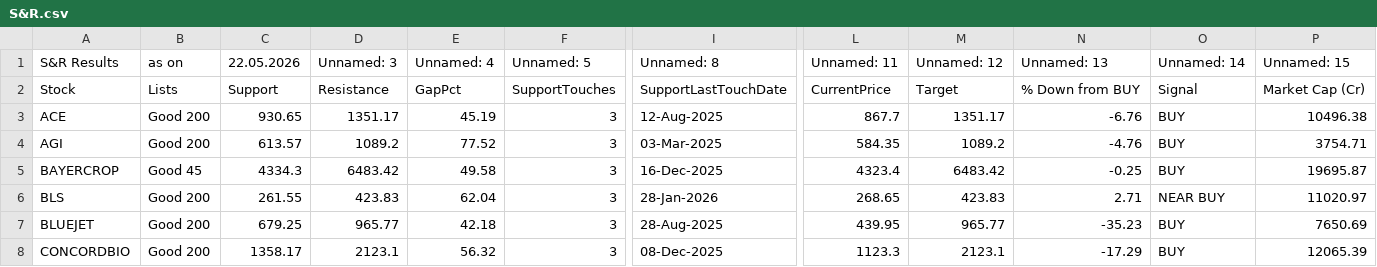
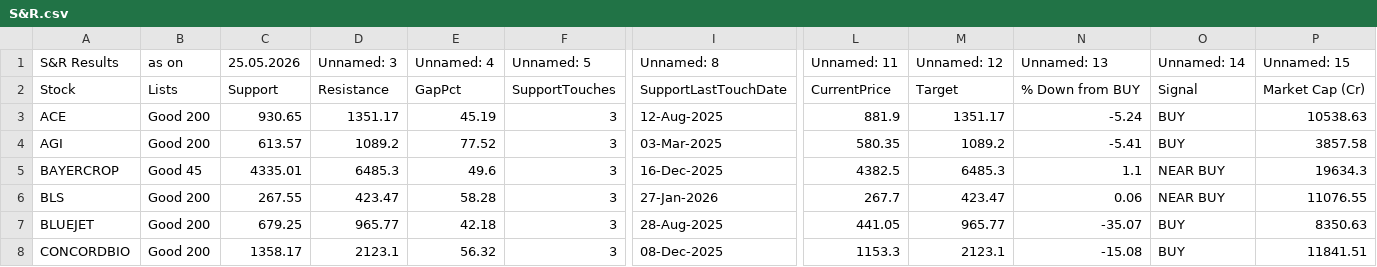
Before and after one commit to mojiburrahaman25/stock-output, a CSV file: S&R.csv, drawn as a sheet; only a part is shown, gaps mark what is left out; the diff covers the shown part only; the diff names each change by its address in the sheet, - before the commit and + after, or states it on an @@ line.

```diff
--- a/S&R.csv
+++ b/S&R.csv
-C1: 22.05.2026
+C1: 25.05.2026
-L3 (Unnamed: 11): 867.7
+L3 (Unnamed: 11): 881.9
-N3 (Unnamed: 13): -6.76
+N3 (Unnamed: 13): -5.24
-P3 (Unnamed: 15): 10496.38
+P3 (Unnamed: 15): 10538.63
-L4 (Unnamed: 11): 584.35
+L4 (Unnamed: 11): 580.35
-N4 (Unnamed: 13): -4.76
+N4 (Unnamed: 13): -5.41
-P4 (Unnamed: 15): 3754.71
+P4 (Unnamed: 15): 3857.58
-C5 (25.05.2026): 4334.3
+C5 (25.05.2026): 4335.01
-D5 (Unnamed: 3): 6483.42
+D5 (Unnamed: 3): 6485.3
-E5 (Unnamed: 4): 49.58
+E5 (Unnamed: 4): 49.6
-L5 (Unnamed: 11): 4323.4
+L5 (Unnamed: 11): 4382.5
-M5 (Unnamed: 12): 6483.42
+M5 (Unnamed: 12): 6485.3
-N5 (Unnamed: 13): -0.25
+N5 (Unnamed: 13): 1.1
-O5 (Unnamed: 14): BUY
+O5 (Unnamed: 14): NEAR BUY
-P5 (Unnamed: 15): 19695.87
+P5 (Unnamed: 15): 19634.3
-C6 (25.05.2026): 261.55
+C6 (25.05.2026): 267.55
-D6 (Unnamed: 3): 423.83
+D6 (Unnamed: 3): 423.47
-E6 (Unnamed: 4): 62.04
+E6 (Unnamed: 4): 58.28
-I6 (Unnamed: 8): 28-Jan-2026
+I6 (Unnamed: 8): 27-Jan-2026
-L6 (Unnamed: 11): 268.65
+L6 (Unnamed: 11): 267.7
-M6 (Unnamed: 12): 423.83
+M6 (Unnamed: 12): 423.47
-N6 (Unnamed: 13): 2.71
+N6 (Unnamed: 13): 0.06
-P6 (Unnamed: 15): 11020.97
+P6 (Unnamed: 15): 11076.55
-L7 (Unnamed: 11): 439.95
+L7 (Unnamed: 11): 441.05
-N7 (Unnamed: 13): -35.23
+N7 (Unnamed: 13): -35.07
-P7 (Unnamed: 15): 7650.69
+P7 (Unnamed: 15): 8350.63
-L8 (Unnamed: 11): 1123.3
+L8 (Unnamed: 11): 1153.3
-N8 (Unnamed: 13): -17.29
+N8 (Unnamed: 13): -15.08
-P8 (Unnamed: 15): 12065.39
+P8 (Unnamed: 15): 11841.51
```
Also changed, not shown: 2 added rows, 1 removed row and 98 edited cells elsewhere in this file, 67 ka Funda.csv, BUY List.csv, 6 other files.
